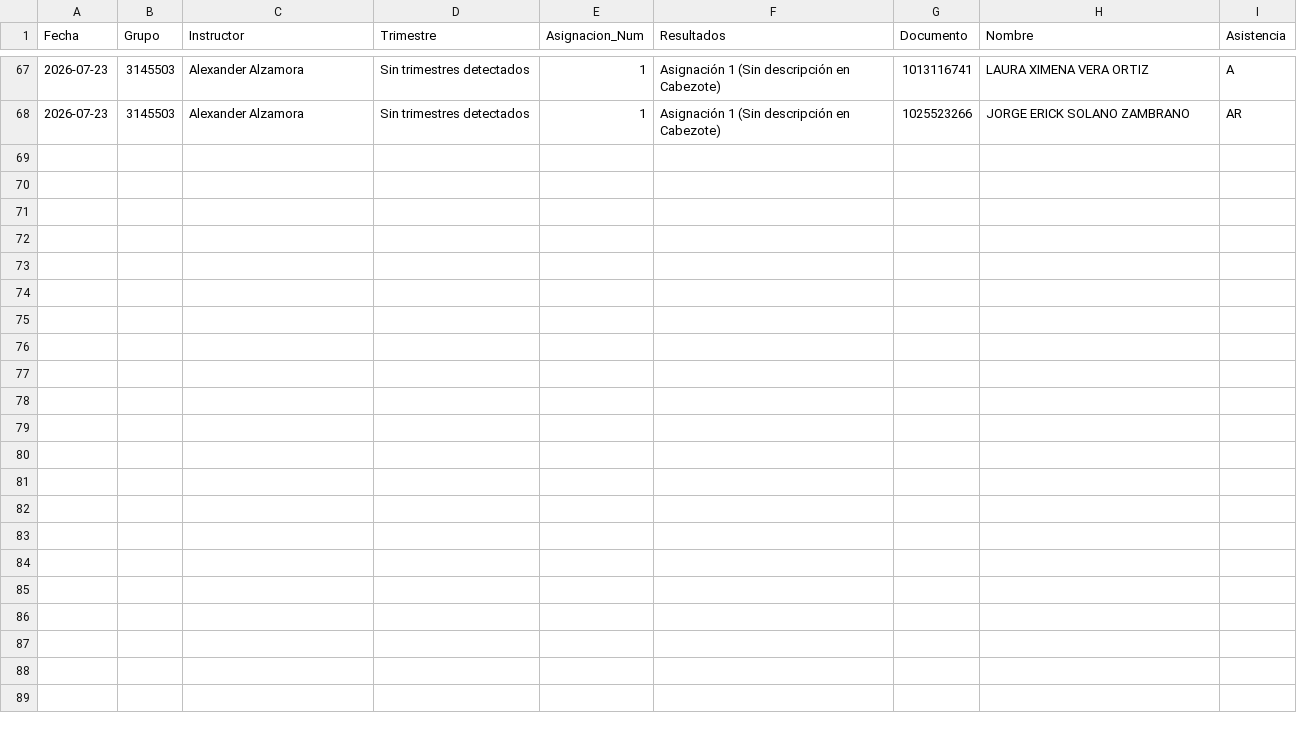
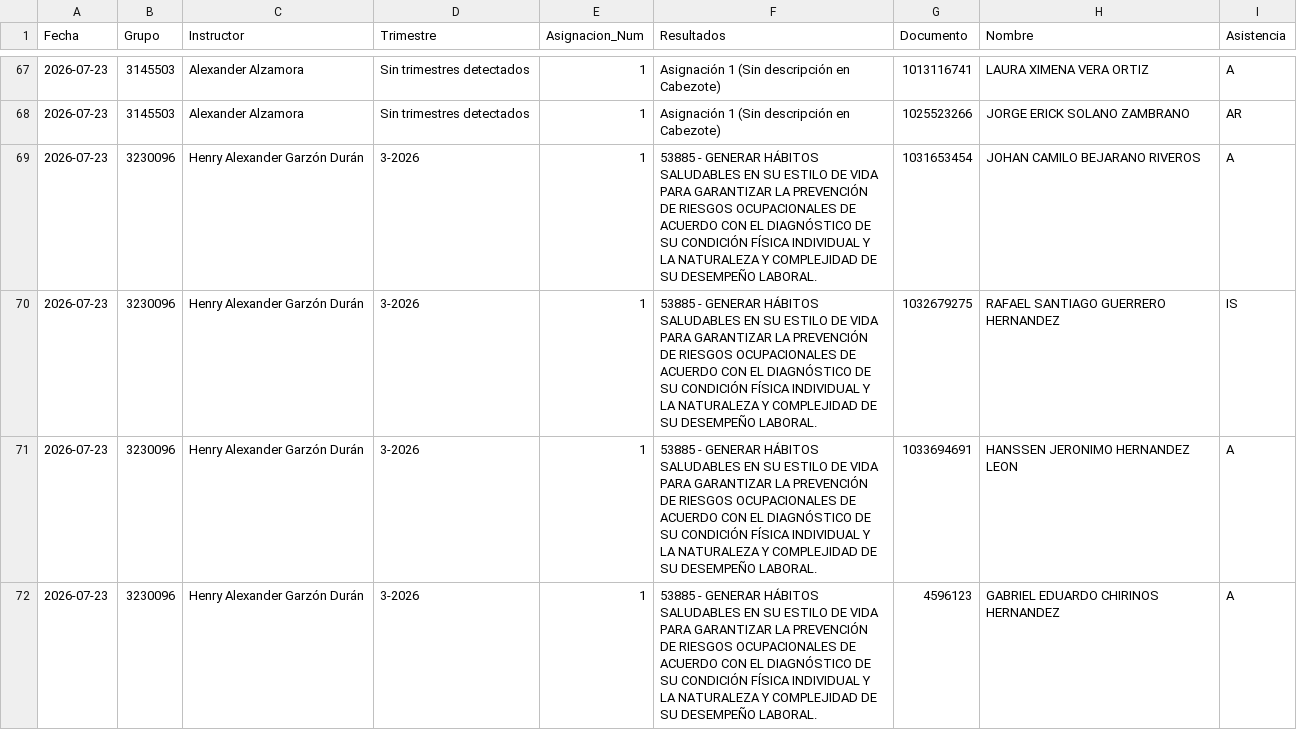
Before and after one commit to semaforojo-web/Asistencia-SENA-CMM, a CSV file: asistencia_guardada.csv, drawn as a sheet; only a part is shown, gaps mark what is left out; the diff covers the shown part only; the diff names each change by its address in the sheet, - before the commit and + after, or states it on an @@ line.

```diff
--- a/asistencia_guardada.csv
+++ b/asistencia_guardada.csv
+row 69: 2026-07-23 | 3230096 | Henry Alexander Garzón Durán | 3-2026 | 1 | 53885 - GENERAR HÁBITOS SALUDABLES EN SU ESTILO DE VIDA PARA GARANTIZAR LA PREVENCIÓN DE RIESGOS OCUPACIONALES DE ACUERDO CON EL DIAGNÓSTICO DE SU CONDICIÓN FÍSICA INDIVIDUAL Y LA NATURALEZA Y COMPLEJIDAD DE SU DESEMPEÑO LABORAL. | 1031653454 | JOHAN CAMILO BEJARANO RIVEROS | A
+row 70: 2026-07-23 | 3230096 | Henry Alexander Garzón Durán | 3-2026 | 1 | 53885 - GENERAR HÁBITOS SALUDABLES EN SU ESTILO DE VIDA PARA GARANTIZAR LA PREVENCIÓN DE RIESGOS OCUPACIONALES DE ACUERDO CON EL DIAGNÓSTICO DE SU CONDICIÓN FÍSICA INDIVIDUAL Y LA NATURALEZA Y COMPLEJIDAD DE SU DESEMPEÑO LABORAL. | 1032679275 | RAFAEL SANTIAGO GUERRERO HERNANDEZ | IS
+row 71: 2026-07-23 | 3230096 | Henry Alexander Garzón Durán | 3-2026 | 1 | 53885 - GENERAR HÁBITOS SALUDABLES EN SU ESTILO DE VIDA PARA GARANTIZAR LA PREVENCIÓN DE RIESGOS OCUPACIONALES DE ACUERDO CON EL DIAGNÓSTICO DE SU CONDICIÓN FÍSICA INDIVIDUAL Y LA NATURALEZA Y COMPLEJIDAD DE SU DESEMPEÑO LABORAL. | 1033694691 | HANSSEN JERONIMO HERNANDEZ LEON | A
+row 72: 2026-07-23 | 3230096 | Henry Alexander Garzón Durán | 3-2026 | 1 | 53885 - GENERAR HÁBITOS SALUDABLES EN SU ESTILO DE VIDA PARA GARANTIZAR LA PREVENCIÓN DE RIESGOS OCUPACIONALES DE ACUERDO CON EL DIAGNÓSTICO DE SU CONDICIÓN FÍSICA INDIVIDUAL Y LA NATURALEZA Y COMPLEJIDAD DE SU DESEMPEÑO LABORAL. | 4596123 | GABRIEL EDUARDO CHIRINOS HERNANDEZ | A
```
Also changed, not shown: 12 added rows elsewhere in this file.
